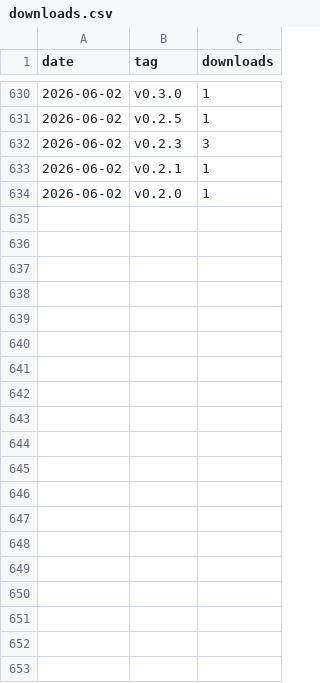
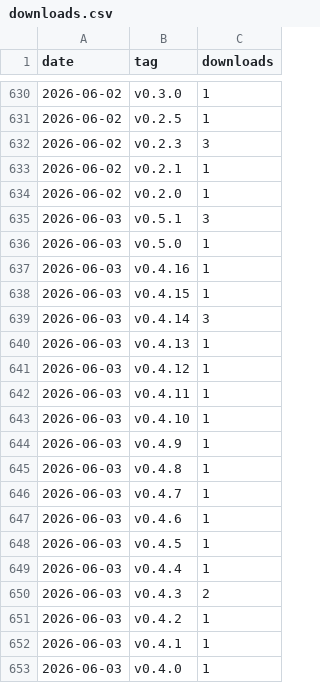
Before and after one commit to kunsumer/yeogi-md-editor, a CSV file: docs/stats/downloads.csv, drawn as a sheet; only a part is shown, gaps mark what is left out; the diff covers the shown part only; the diff names each change by its address in the sheet, - before the commit and + after, or states it on an @@ line.

```diff
--- a/docs/stats/downloads.csv
+++ b/docs/stats/downloads.csv
+row 635: 2026-06-03 | v0.5.1 | 3
+row 636: 2026-06-03 | v0.5.0 | 1
+row 637: 2026-06-03 | v0.4.16 | 1
+row 638: 2026-06-03 | v0.4.15 | 1
+row 639: 2026-06-03 | v0.4.14 | 3
+row 640: 2026-06-03 | v0.4.13 | 1
+row 641: 2026-06-03 | v0.4.12 | 1
+row 642: 2026-06-03 | v0.4.11 | 1
+row 643: 2026-06-03 | v0.4.10 | 1
+row 644: 2026-06-03 | v0.4.9 | 1
+row 645: 2026-06-03 | v0.4.8 | 1
+row 646: 2026-06-03 | v0.4.7 | 1
+row 647: 2026-06-03 | v0.4.6 | 1
+row 648: 2026-06-03 | v0.4.5 | 1
+row 649: 2026-06-03 | v0.4.4 | 1
+row 650: 2026-06-03 | v0.4.3 | 2
+row 651: 2026-06-03 | v0.4.2 | 1
+row 652: 2026-06-03 | v0.4.1 | 1
+row 653: 2026-06-03 | v0.4.0 | 1
```
Also changed, not shown: 10 added rows elsewhere in this file.
